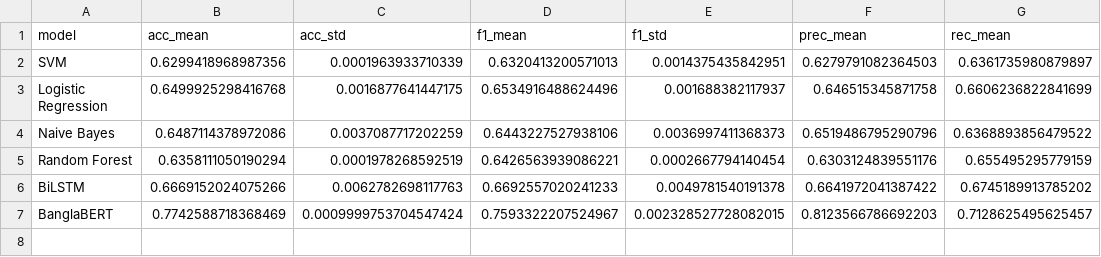
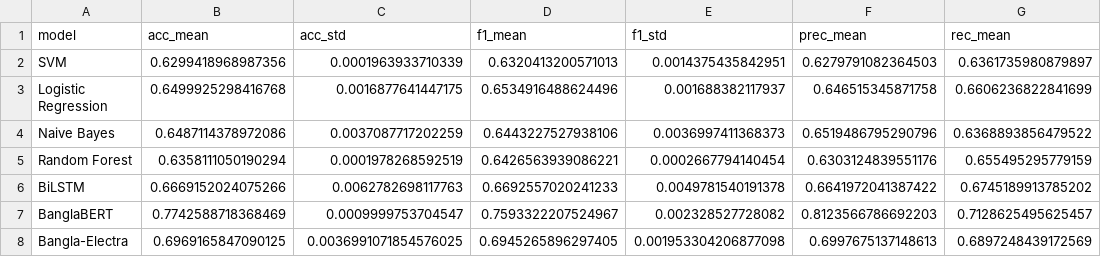
Before and after one commit to dellybelly03/bangla-sarcasm-detection, a CSV file: results/all_results.csv, drawn as a sheet.

Commit message:
Add Bangla-Electra results with 3-fold CV

```diff
--- a/results/all_results.csv
+++ b/results/all_results.csv
@@ -6,2 +6,3 @@ Random Forest,0.6358111050190294,0.0001978268592519,0.6426563939086221,0.0002667
 BiLSTM,0.6669152024075266,0.0062782698117763,0.6692557020241233,0.0049781540191378,0.6641972041387422,0.6745189913785202
-BanglaBERT,0.7742588718368469,0.0009999753704547424,0.7593322207524967,0.002328527728082015,0.8123566786692203,0.7128625495625457
+BanglaBERT,0.7742588718368469,0.0009999753704547,0.7593322207524967,0.002328527728082,0.8123566786692203,0.7128625495625457
+Bangla-Electra,0.6969165847090125,0.0036991071854576025,0.6945265896297405,0.001953304206877098,0.6997675137148613,0.6897248439172569
```
